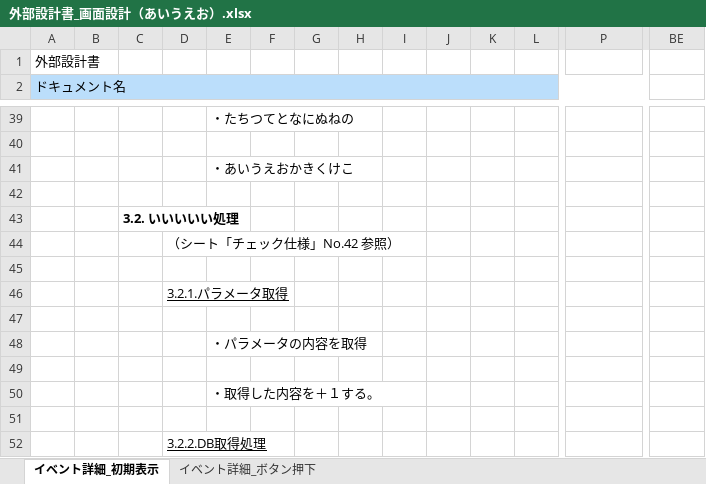
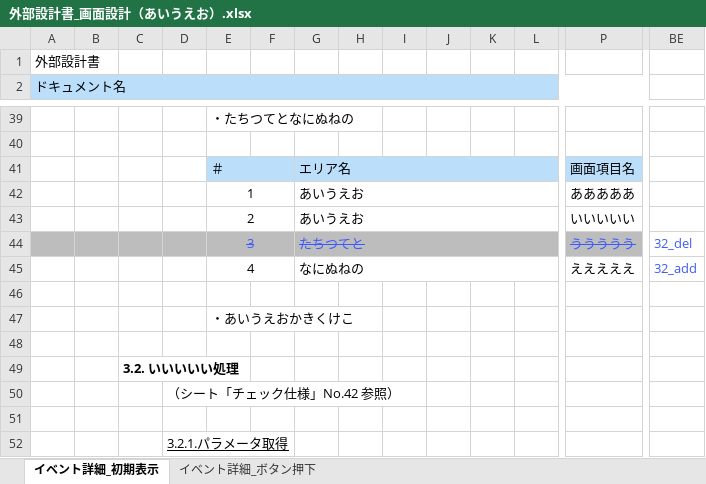
Before and after one commit to s-ono-123456/streamlit, an Excel workbook: sample/外部設計書_画面設計（あいうえお）.xlsx, sheet イベント詳細_初期表示, drawn as a sheet; only a part is shown, gaps mark what is left out; the shorter side is filled out with more unchanged rows; values as stored, in another font and other column widths than the file's, no borders; rows hold the shown columns only; the diff names each change by its address in the sheet, - before the commit and + after, or states it on an @@ line.

Commit message:
Remove outdated documentation files and replace with updated content for event details. - Deleted tables.md and text_content.txt as they contained obsolete information. - Updated the Excel file with new event detail specifications. - Added new content.md file with comprehensive event details for initial display and button press events.

```diff
--- a/sample/外部設計書_画面設計（あいうえお）.xlsx (sheet イベント詳細_初期表示)
+++ b/sample/外部設計書_画面設計（あいうえお）.xlsx (sheet イベント詳細_初期表示)
+row 41:  |  |  |  | ＃ |  | エリア名 |  |  |  |  |  | 画面項目名
+row 42:  |  |  |  | 1 |  | あいうえお |  |  |  |  |  | あああああ
+row 43:  |  |  |  | 2 |  | あいうえお |  |  |  |  |  | いいいいい
+row 44:  |  |  |  | 3 |  | たちつてと |  |  |  |  |  | ううううう | 32_del
+row 45:  |  |  |  | 4 |  | なにぬねの |  |  |  |  |  | えええええ | 32_add
+row 46: (empty)
```
Also changed, not shown: 4 other files.
